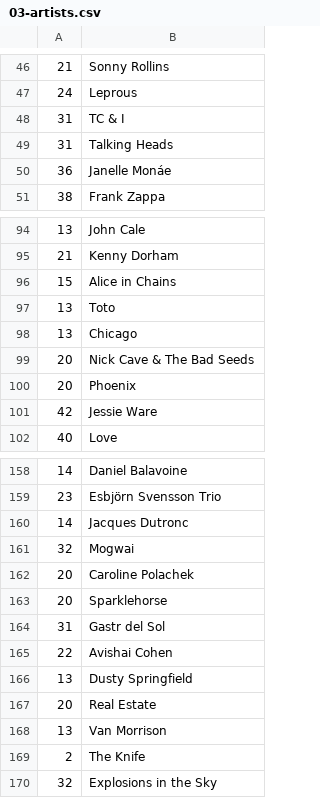
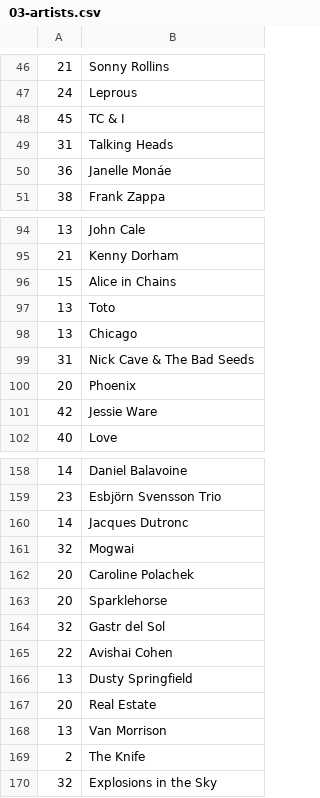
Before and after one commit to dbeley/playlist-versioning, a CSV file: files/03-artists.csv, drawn as a sheet; only a part is shown, gaps mark what is left out.

```diff
--- a/files/03-artists.csv
+++ b/files/03-artists.csv
@@ -47,3 +47,3 @@
 24;Leprous
-31;TC & I
+45;TC & I
 31;Talking Heads
@@ -98,3 +98,3 @@
 13;Chicago
-20;Nick Cave & The Bad Seeds
+31;Nick Cave & The Bad Seeds
 20;Phoenix
@@ -163,3 +163,3 @@
 20;Sparklehorse
-31;Gastr del Sol
+32;Gastr del Sol
 22;Avishai Cohen
```
Also changed, not shown: 4 other files.
